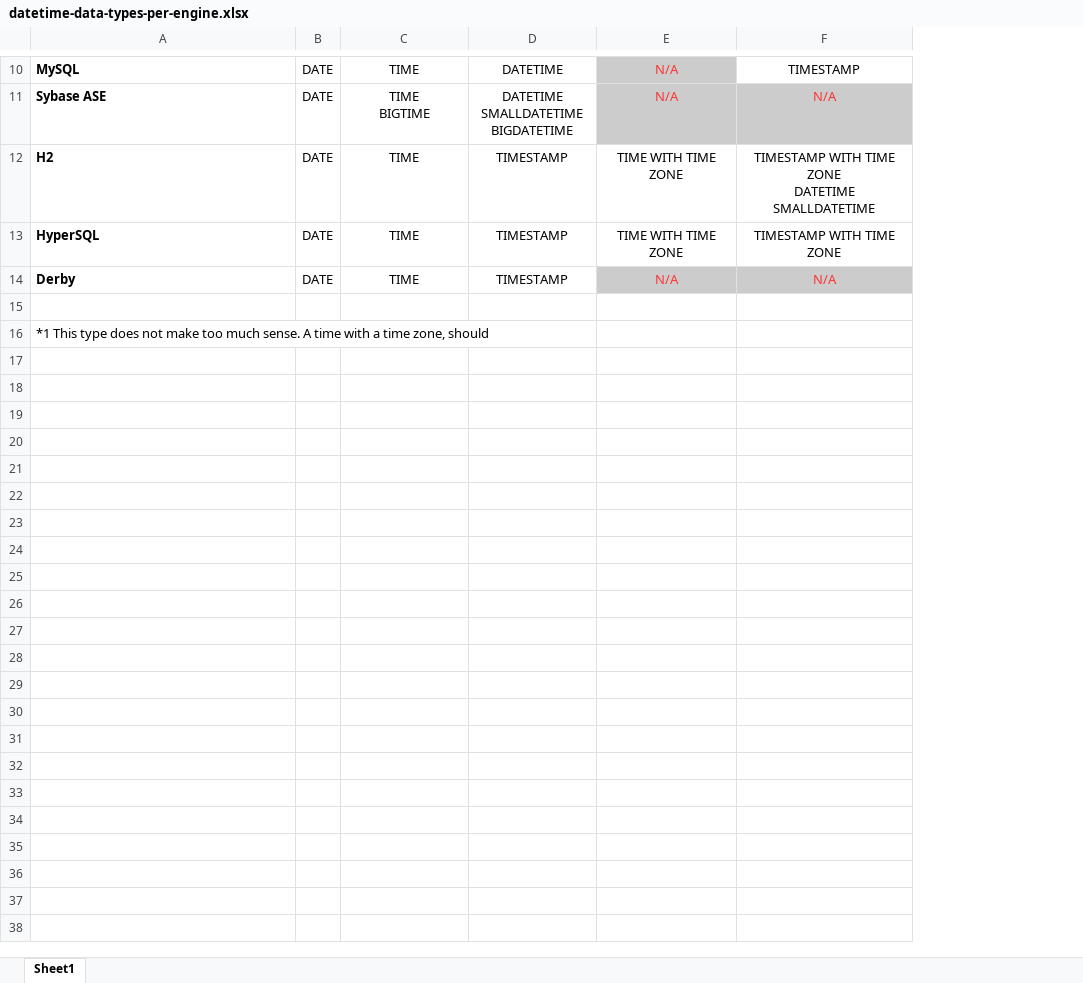
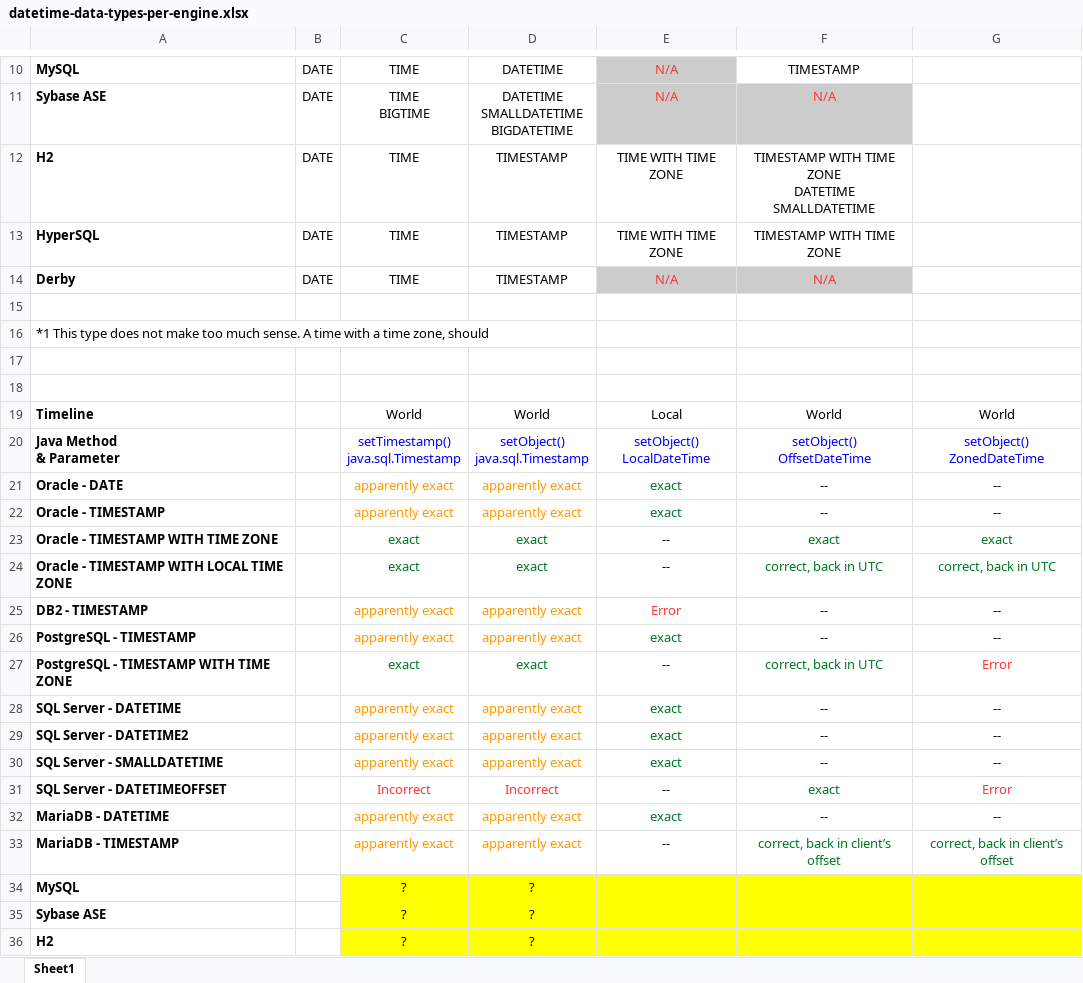
Before and after one commit to hotrodorm/hotrod, an Excel workbook: hotrod/docs/research/datetime-data-types-per-engine.xlsx, sheet Sheet1, drawn as a sheet; only a part is shown, gaps mark what is left out; values as stored, in another font and other column widths than the file's, no borders; ↵ is a line break in a cell; the diff covers the shown part only; the diff names each change by its address in the sheet, - before the commit and + after, or states it on an @@ line.

Commit message:
Adding date/time tests.

```diff
--- a/hotrod/docs/research/datetime-data-types-per-engine.xlsx (sheet Sheet1)
+++ b/hotrod/docs/research/datetime-data-types-per-engine.xlsx (sheet Sheet1)
+column G, empty
+row 17: (empty)
+row 18: (empty)
+row 19: Timeline |  | World | World | Local | World | World
+row 20: Java Method ↵ & Parameter |  | setTimestamp() ↵ java.sql.Timestamp | setObject() ↵ java.sql.Timestamp | setObject() ↵ LocalDateTime | setObject() ↵ OffsetDateTime | setObject() ↵ ZonedDateTime
+row 21: Oracle - DATE |  | apparently exact | apparently exact | exact | -- | --
+row 22: Oracle - TIMESTAMP |  | apparently exact | apparently exact | exact | -- | --
+row 23: Oracle - TIMESTAMP WITH TIME ZONE |  | exact | exact | -- | exact | exact
+row 24: Oracle - TIMESTAMP WITH LOCAL TIME ZONE |  | exact | exact | -- | correct, back in UTC | correct, back in UTC
+row 25: DB2 - TIMESTAMP |  | apparently exact | apparently exact | Error | -- | --
+row 26: PostgreSQL - TIMESTAMP |  | apparently exact | apparently exact | exact | -- | --
+row 27: PostgreSQL - TIMESTAMP WITH TIME ZONE |  | exact | exact | -- | correct, back in UTC | Error
+row 28: SQL Server - DATETIME |  | apparently exact | apparently exact | exact | -- | --
+row 29: SQL Server - DATETIME2 |  | apparently exact | apparently exact | exact | -- | --
+row 30: SQL Server - SMALLDATETIME |  | apparently exact | apparently exact | exact | -- | --
+row 31: SQL Server - DATETIMEOFFSET |  | Incorrect | Incorrect | -- | exact | Error
+row 32: MariaDB - DATETIME |  | apparently exact | apparently exact | exact | -- | --
+row 33: MariaDB - TIMESTAMP |  | apparently exact | apparently exact | -- | correct, back in client’s offset | correct, back in client’s offset
+row 34: MySQL |  | ? | ?
+row 35: Sybase ASE |  | ? | ?
+row 36: H2 |  | ? | ?
```
Also changed, not shown: 9 added rows elsewhere in this sheet, proof-of-concept/sql-writer/docs/functions.xlsx, 39 other files.
